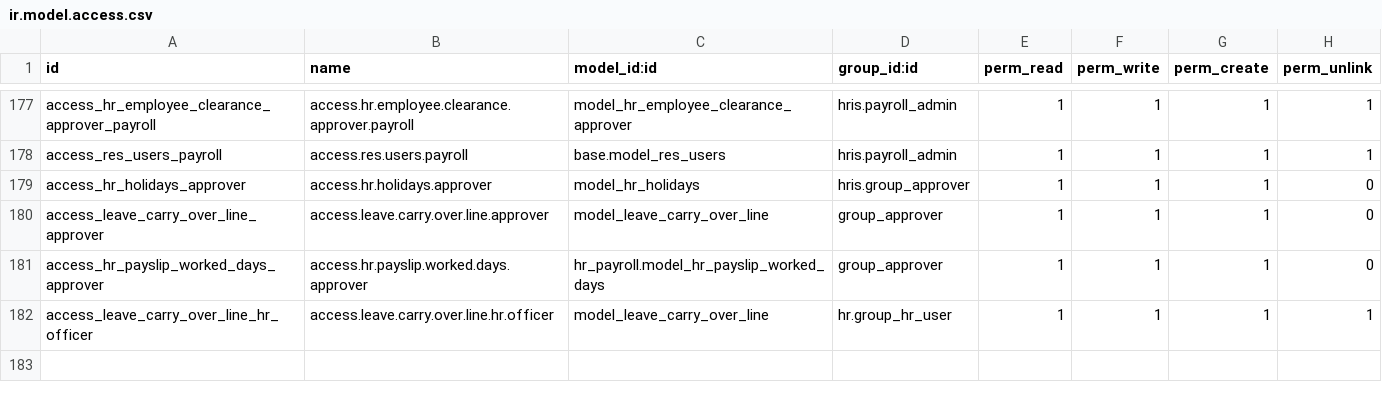
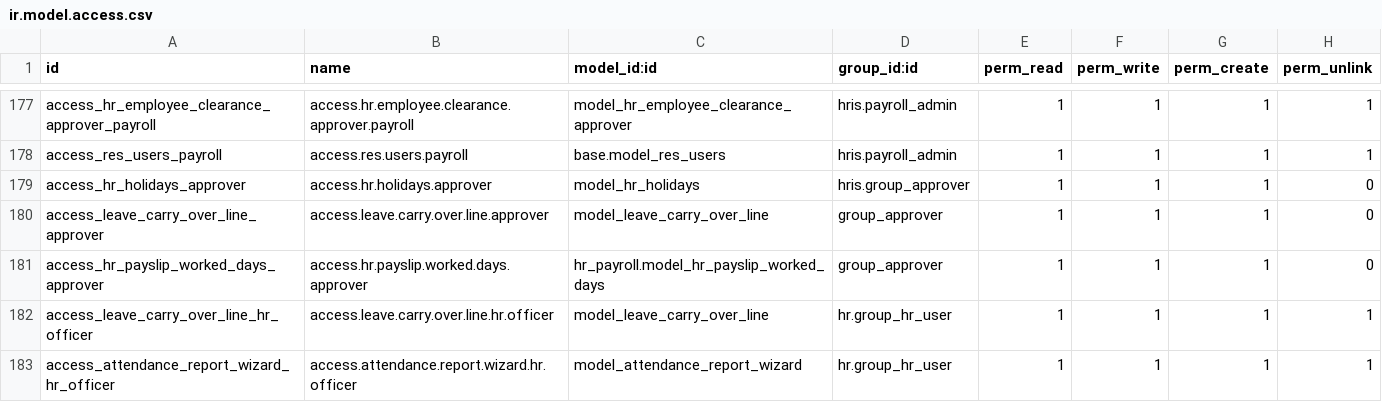
Before and after one commit to rbtconsulting/GLBS, a CSV file: hris/security/ir.model.access.csv, drawn as a sheet; only a part is shown, gaps mark what is left out; the diff names each change by its address in the sheet, - before the commit and + after, or states it on an @@ line.

Commit message:
[ADD] created new report for the attendance

```diff
--- a/hris/security/ir.model.access.csv
+++ b/hris/security/ir.model.access.csv
+row 183: access_attendance_report_wizard_hr_officer | access.attendance.report.wizard.hr.officer | model_attendance_report_wizard | hr.group_hr_user | 1 | 1 | 1 | 1
```
Also changed, not shown: 4 other files.
